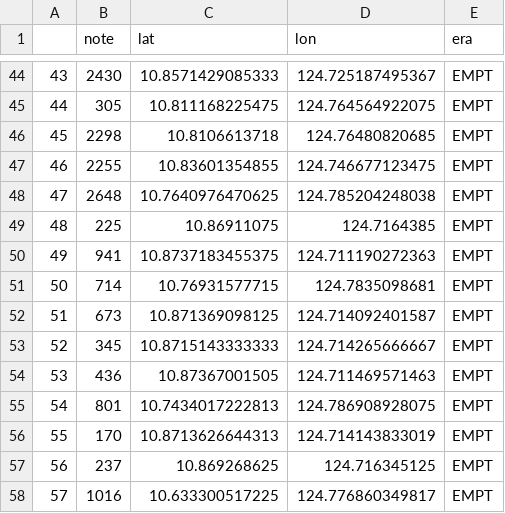
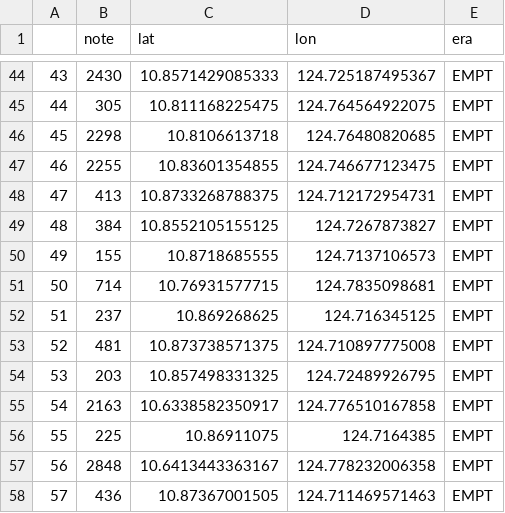
Before and after one commit to pinskylab/Phils_GIS_R, a CSV file: data/Anems/empty_anems.csv, drawn as a sheet; only a part is shown, gaps mark what is left out; the diff covers the shown part only.

```diff
--- a/data/Anems/empty_anems.csv
+++ b/data/Anems/empty_anems.csv
@@ -47,12 +47,12 @@
 "46","2255",10.83601354855,124.746677123475,"EMPT"
-"47","2648",10.7640976470625,124.785204248038,"EMPT"
-"48","225",10.86911075,124.7164385,"EMPT"
-"49","941",10.8737183455375,124.711190272363,"EMPT"
+"47","413",10.8733268788375,124.712172954731,"EMPT"
+"48","384",10.8552105155125,124.7267873827,"EMPT"
+"49","155",10.8718685555,124.7137106573,"EMPT"
 "50","714",10.76931577715,124.7835098681,"EMPT"
-"51","673",10.871369098125,124.714092401587,"EMPT"
-"52","345",10.8715143333333,124.714265666667,"EMPT"
-"53","436",10.87367001505,124.711469571463,"EMPT"
-"54","801",10.7434017222813,124.786908928075,"EMPT"
-"55","170",10.8713626644313,124.714143833019,"EMPT"
-"56","237",10.869268625,124.716345125,"EMPT"
-"57","1016",10.633300517225,124.776860349817,"EMPT"
+"51","237",10.869268625,124.716345125,"EMPT"
+"52","481",10.873738571375,124.710897775008,"EMPT"
+"53","203",10.857498331325,124.72489926795,"EMPT"
+"54","2163",10.6338582350917,124.776510167858,"EMPT"
+"55","225",10.86911075,124.7164385,"EMPT"
+"56","2848",10.6413443363167,124.778232006358,"EMPT"
+"57","436",10.87367001505,124.711469571463,"EMPT"
```
Also changed, not shown: 42 edited cells elsewhere in this file, data/Anems/current_anems.csv, data/Anems/past_anems.csv, 2 other files.
